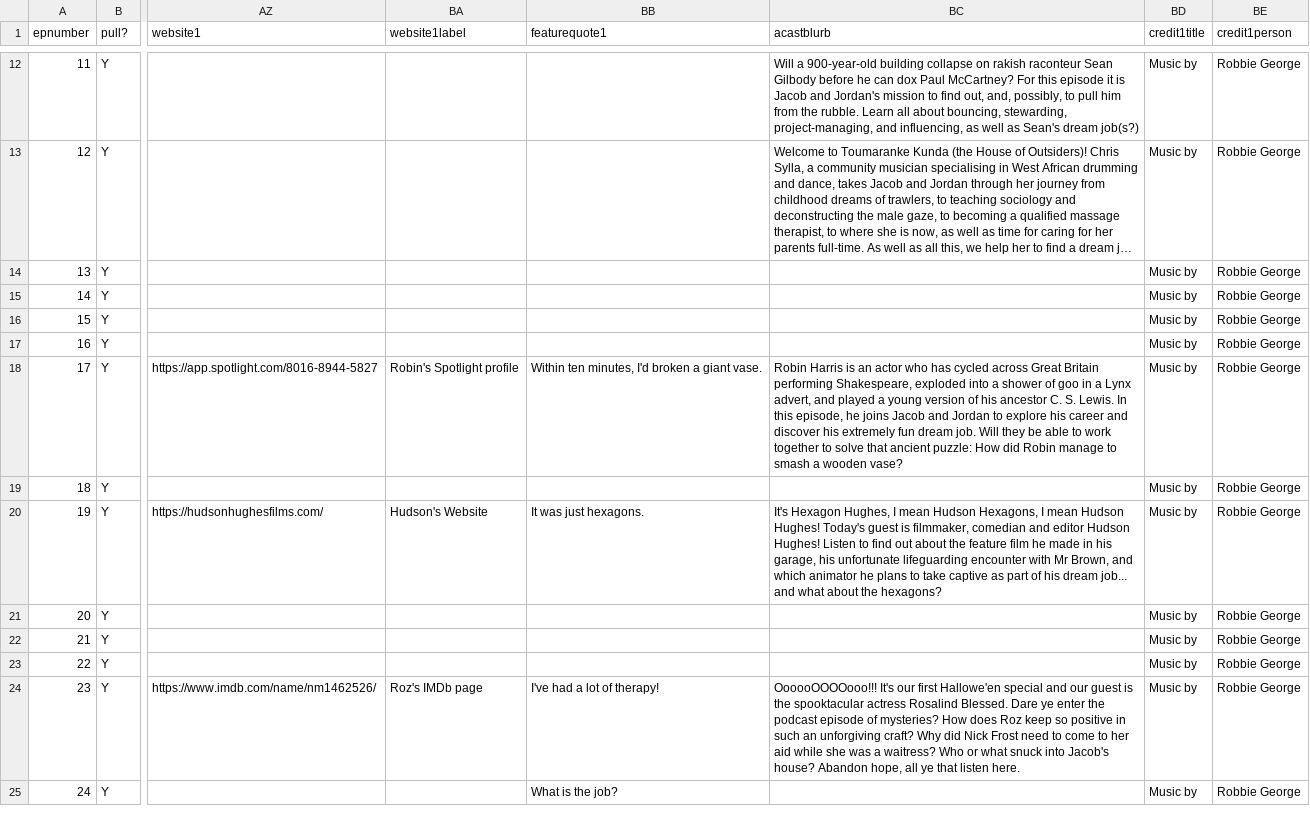
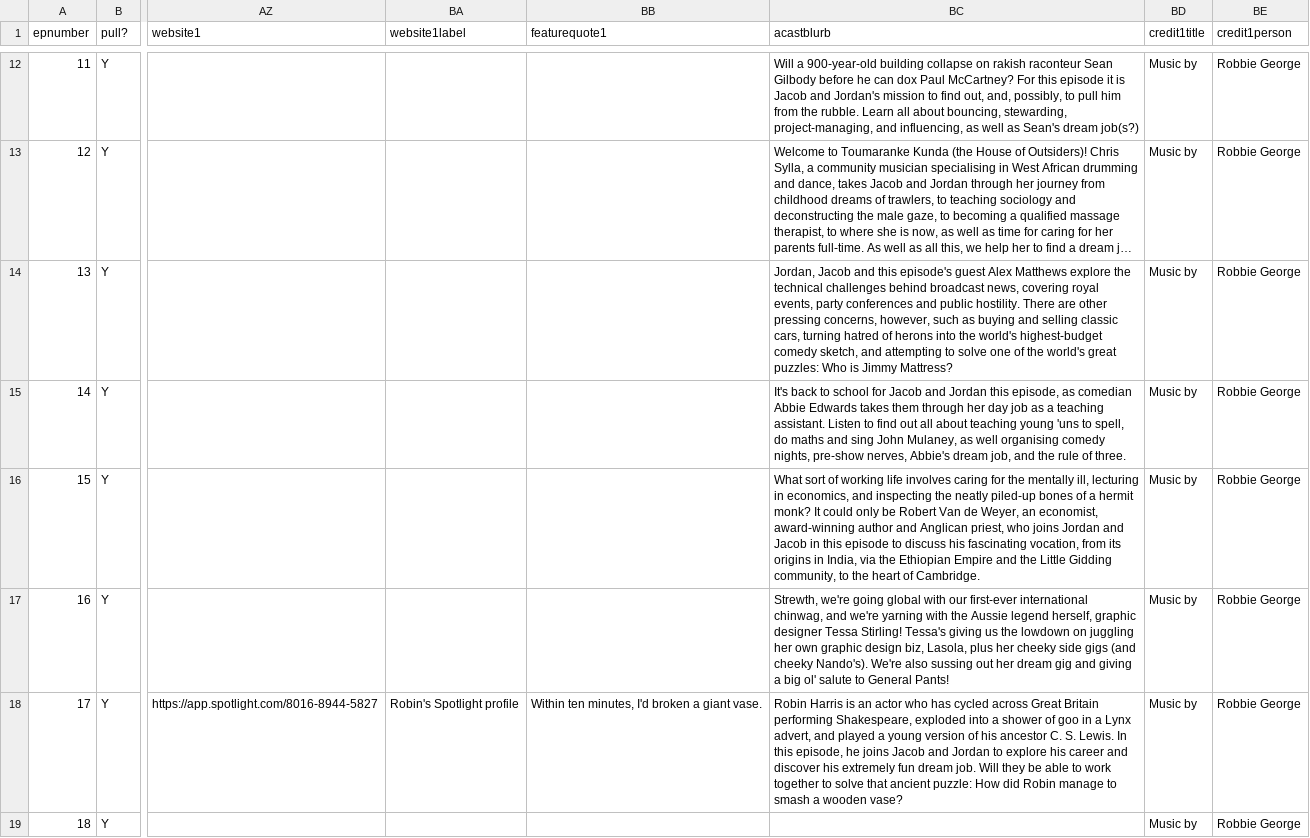
Before and after one commit to jmp1016/cm_eps, a CSV file: episodes.csv, drawn as a sheet; only a part is shown, gaps mark what is left out; the shorter side is filled out with more unchanged rows; long unchanged cells end in …; the diff names each change by its address in the sheet, - before the commit and + after, or states it on an @@ line.

Commit message:
Force update of episodes.csv

```diff
--- a/episodes.csv
+++ b/episodes.csv
-BC14 (acastblurb): (empty)
+BC14 (acastblurb): Jordan, Jacob and this episode's guest Alex Matthews explore the technical challenges behind broadcast news, covering royal events, party conferences and public hostility. There are other pressing concerns, however, such as buying and selling classic cars, turning hatred of herons into the world's highest-budget comedy sketch, and attempting to solve one of the world's great puzzles: Who is Jimmy Mattress?
-BC15 (acastblurb): (empty)
+BC15 (acastblurb): It's back to school for Jacob and Jordan this episode, as comedian Abbie Edwards takes them through her day job as a teaching assistant. Listen to find out all about teaching young 'uns to spell, do maths and sing John Mulaney, as well organising comedy nights, pre-show nerves, Abbie's dream job, and the rule of three.
-BC16 (acastblurb): (empty)
+BC16 (acastblurb): What sort of working life involves caring for the mentally ill, lecturing in economics, and inspecting the neatly piled-up bones of a hermit monk? It could only be Robert Van de Weyer, an economist, award-winning author and Anglican priest, who joins Jordan and Jacob in this episode to discuss his fascinating vocation, from its origins in India, via the Ethiopian Empire and the Little Gidding community, to the heart of Cambridge.
-BC17 (acastblurb): (empty)
+BC17 (acastblurb): Strewth, we're going global with our first-ever international chinwag, and we're yarning with the Aussie legend herself, graphic designer Tessa Stirling! Tessa's giving us the lowdown on juggling her own graphic design biz, Lasola, plus her cheeky side gigs (and cheeky Nando's). We're also sussing out her dream gig and giving a big ol' salute to General Pants!
```
